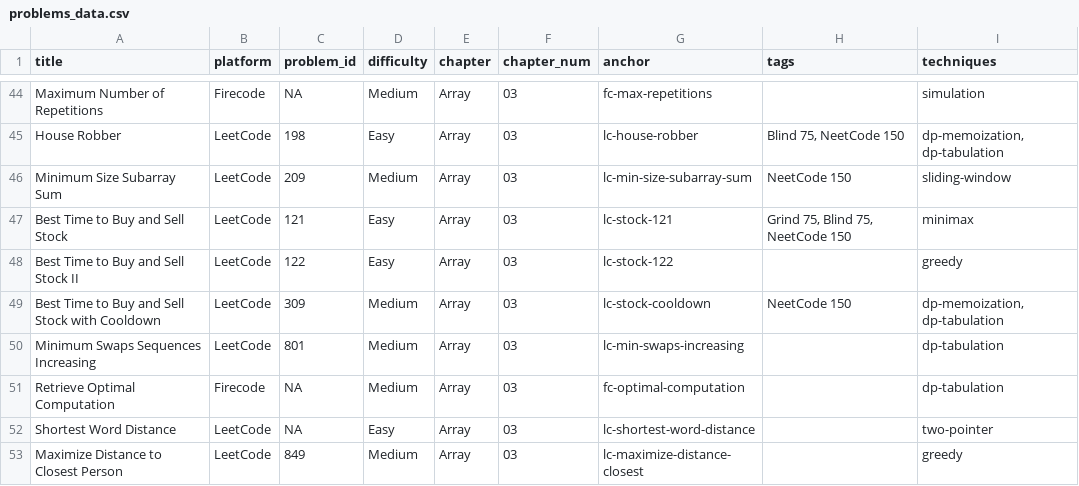
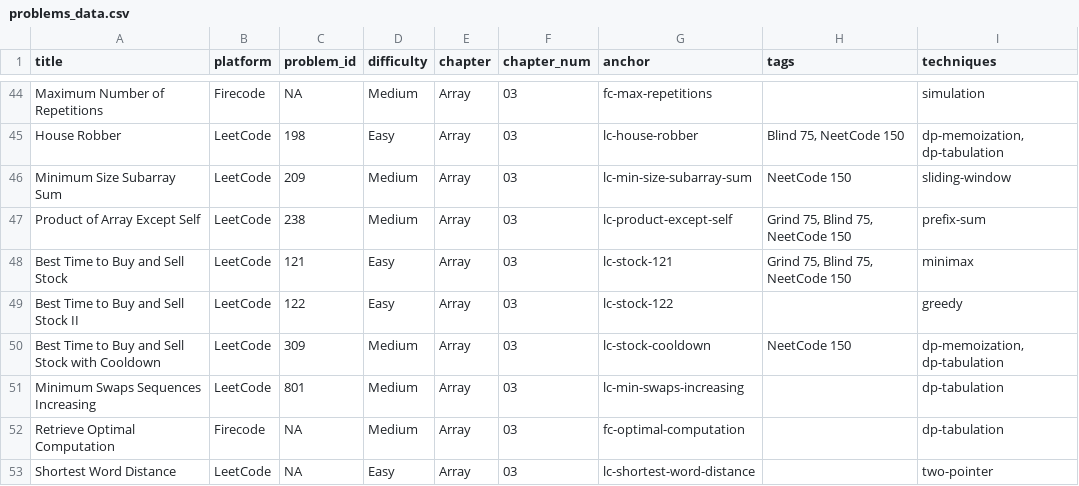
Before and after one commit to mcfongtw/CodingInterview, a CSV file: problems_data.csv, drawn as a sheet; only a part is shown, gaps mark what is left out; the shorter side is filled out with more unchanged rows; the diff names each change by its address in the sheet, - before the commit and + after, or states it on an @@ line.

Commit message:
Add Product of Array Except Self
- Add "Product of Array Except Self" (LeetCode 238) to `03-array-02-leetcode.Rmd`.
- Provide prefix/suffix array and O(1) space optimized Java solutions for LC 238.
- Update `problems_data.csv` to map the new problem.

```diff
--- a/problems_data.csv
+++ b/problems_data.csv
+row 47: Product of Array Except Self | LeetCode | 238 | Medium | Array | 03 | lc-product-except-self | Grind 75, Blind 75, NeetCode 150 | prefix-sum
```
Also changed, not shown: 1 other file.
